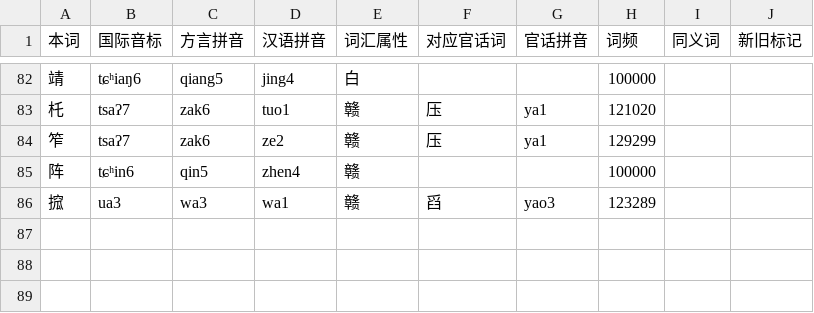
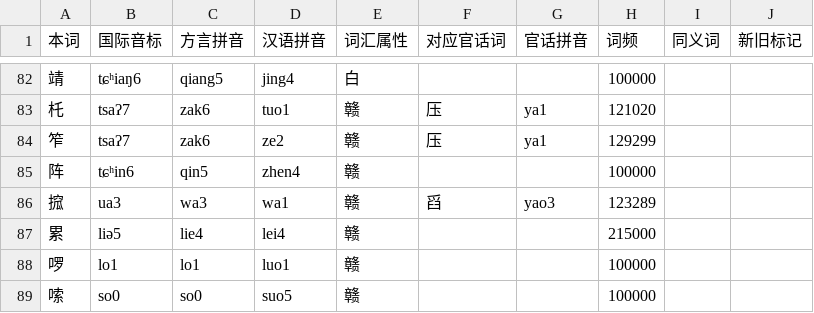
Before and after one commit to Doohaey/GonnyuGeneralIME, a TSV file: resources/regions/lancong/dictionaries/gan_chars.tsv, drawn as a sheet; only a part is shown, gaps mark what is left out; the diff names each change by its address in the sheet, - before the commit and + after, or states it on an @@ line.

```diff
--- a/resources/regions/lancong/dictionaries/gan_chars.tsv
+++ b/resources/regions/lancong/dictionaries/gan_chars.tsv
+row 87: 累 | liə5 | lie4 | lei4 | 赣 |  |  | 215000
+row 88: 啰 | lo1 | lo1 | luo1 | 赣 |  |  | 100000
+row 89: 嗦 | so0 | so0 | suo5 | 赣 |  |  | 100000
```
Also changed, not shown: resources/regions/lancong/dictionaries/gan_words.tsv.
